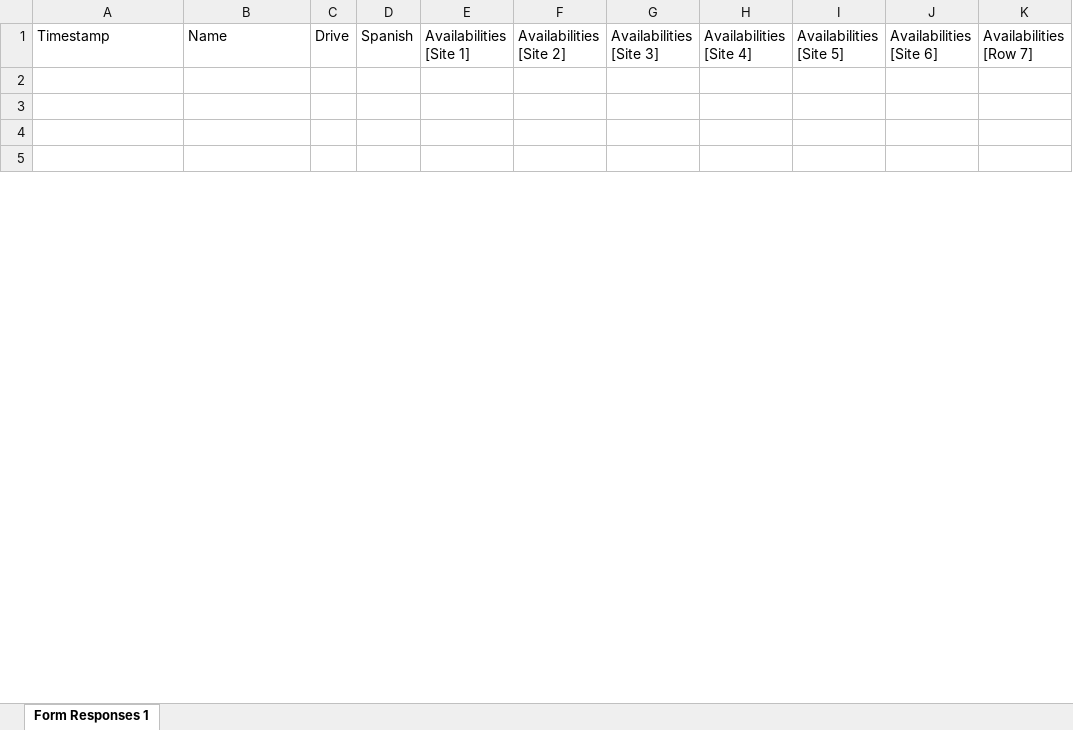
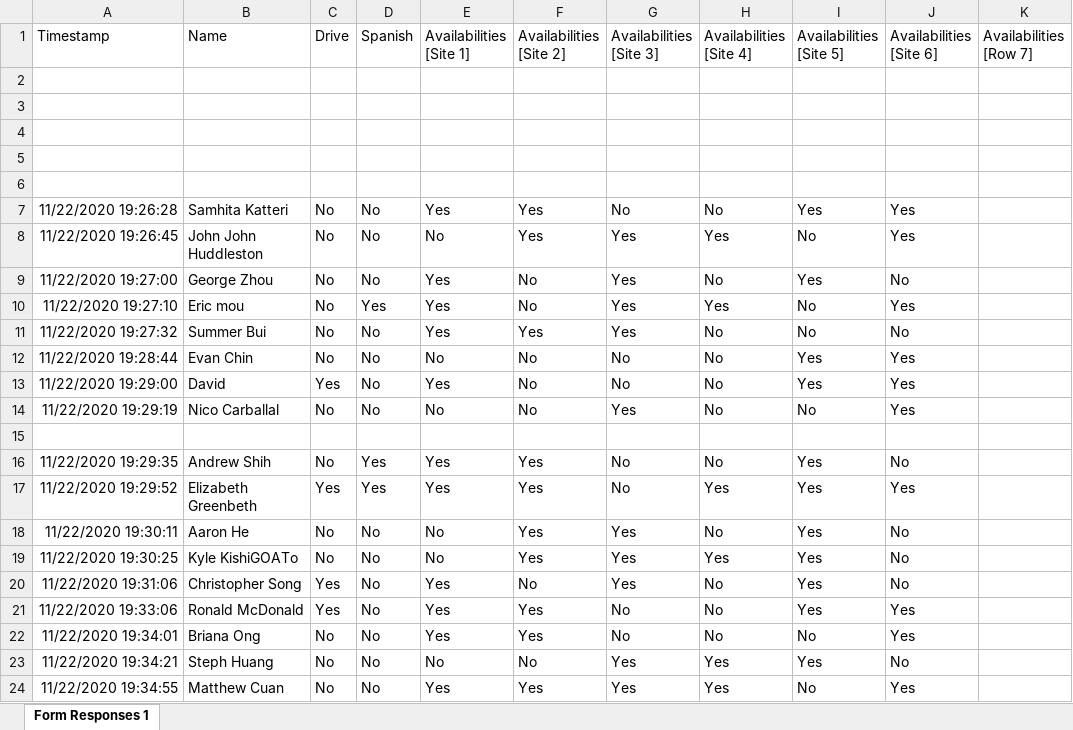
Before and after one commit to ZhourgiePorgie/Beam_Site_Assignments, an Excel workbook: Excel_Spreadsheets/Availabilities(Responses).xlsx, sheet Form Responses 1, drawn as a sheet; only a part is shown; values as stored, in another font and other column widths than the file's, no borders; charts and pictures not drawn; the diff covers the shown part only; the diff names each change by its address in the sheet, - before the commit and + after, or states it on an @@ line.

```diff
--- a/Excel_Spreadsheets/Availabilities(Responses).xlsx (sheet Form Responses 1)
+++ b/Excel_Spreadsheets/Availabilities(Responses).xlsx (sheet Form Responses 1)
+row 6: (empty)
+row 7: 11/22/2020 19:26:28 | Samhita Katteri | No | No | Yes | Yes | No | No | Yes | Yes
+row 8: 11/22/2020 19:26:45 | John John Huddleston | No | No | No | Yes | Yes | Yes | No | Yes
+row 9: 11/22/2020 19:27:00 | George Zhou | No | No | Yes | No | Yes | No | Yes | No
+row 10: 11/22/2020 19:27:10 | Eric mou | No | Yes | Yes | No | Yes | Yes | No | Yes
+row 11: 11/22/2020 19:27:32 | Summer Bui | No | No | Yes | Yes | Yes | No | No | No
+row 12: 11/22/2020 19:28:44 | Evan Chin | No | No | No | No | No | No | Yes | Yes
+row 13: 11/22/2020 19:29:00 | David | Yes | No | Yes | No | No | No | Yes | Yes
+row 14: 11/22/2020 19:29:19 | Nico Carballal | No | No | No | No | Yes | No | No | Yes
+row 15: (empty)
+row 16: 11/22/2020 19:29:35 | Andrew Shih | No | Yes | Yes | Yes | No | No | Yes | No
+row 17: 11/22/2020 19:29:52 | Elizabeth Greenbeth | Yes | Yes | Yes | Yes | No | Yes | Yes | Yes
+row 18: 11/22/2020 19:30:11 | Aaron He | No | No | No | Yes | Yes | No | Yes | No
+row 19: 11/22/2020 19:30:25 | Kyle KishiGOATo | No | No | No | Yes | Yes | Yes | Yes | No
+row 20: 11/22/2020 19:31:06 | Christopher Song | Yes | No | Yes | No | Yes | No | Yes | No
+row 21: 11/22/2020 19:33:06 | Ronald McDonald | Yes | No | Yes | Yes | No | No | Yes | Yes
+row 22: 11/22/2020 19:34:01 | Briana Ong | No | No | Yes | Yes | No | No | No | Yes
+row 23: 11/22/2020 19:34:21 | Steph Huang | No | No | No | No | Yes | Yes | Yes | No
+row 24: 11/22/2020 19:34:55 | Matthew Cuan | No | No | Yes | Yes | Yes | Yes | No | Yes
```
Also changed, not shown: 9 added rows and 2 edited cells elsewhere in this sheet, Excel_Spreadsheets/Site_Leaders.xlsx, Excel_Spreadsheets/Sites.xlsx, 1 other file.
